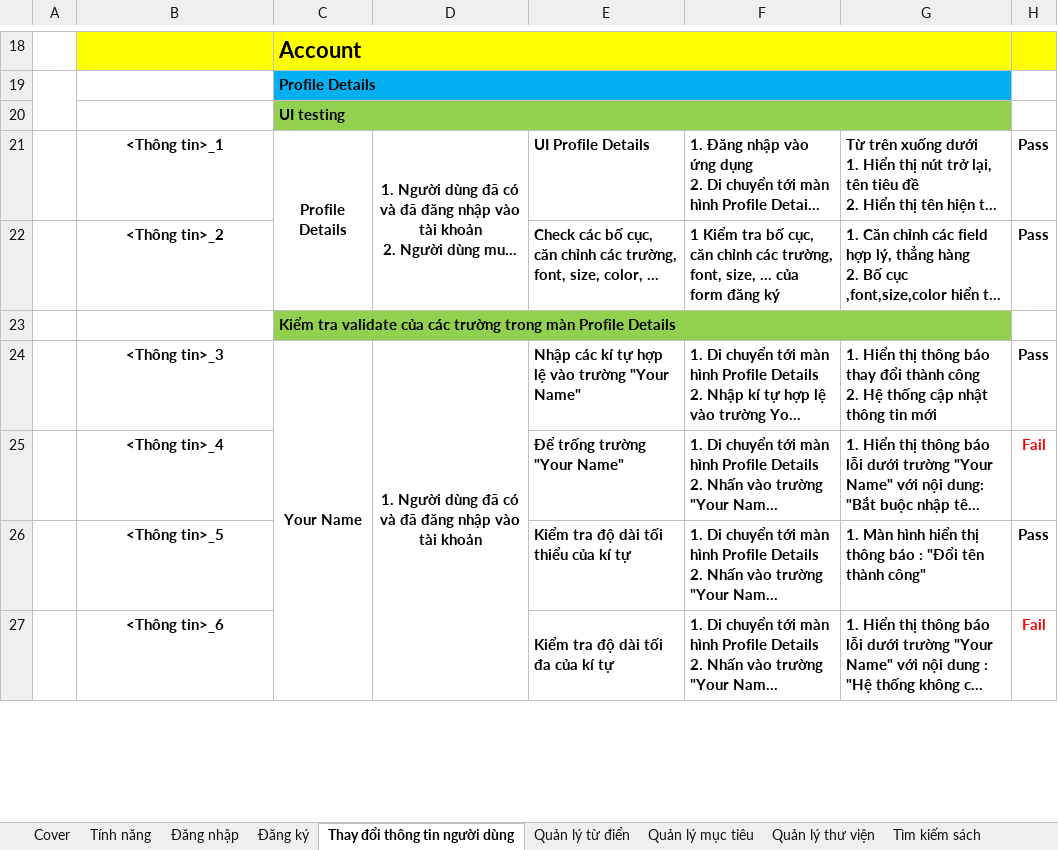
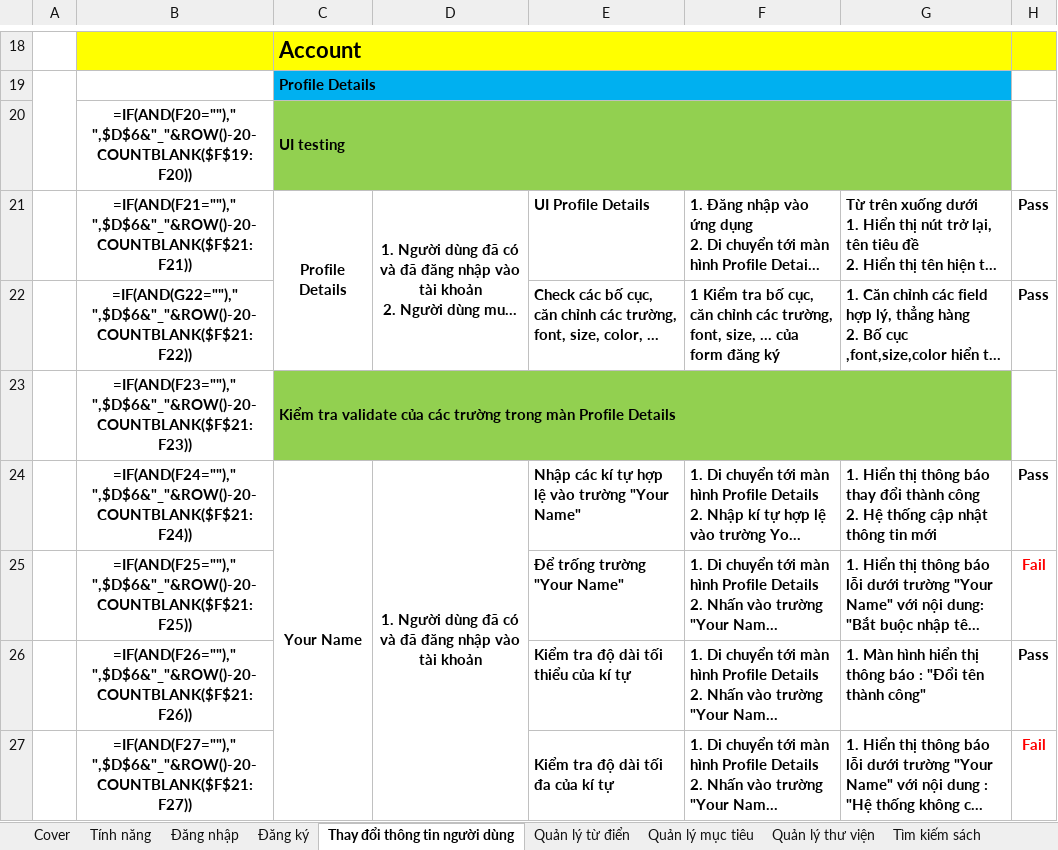
Before and after one commit to IrisLe2003/university_subjects, an Excel workbook: software-technology/BOOKWANDER_TESTCASE_v1.xlsx, sheet Thay đổi thông tin người dùng, drawn as a sheet; only a part is shown, gaps mark what is left out; long unchanged cells end in …; values as stored, in another font and other column widths than the file's, no borders; formulas without a stored value are shown as written; charts and pictures not drawn; the diff covers the shown part only; the diff names each change by its address in the sheet, - before the commit and + after, or states it on an @@ line.

```diff
--- a/software-technology/BOOKWANDER_TESTCASE_v1.xlsx (sheet Thay đổi thông tin người dùng)
+++ b/software-technology/BOOKWANDER_TESTCASE_v1.xlsx (sheet Thay đổi thông tin người dùng)
-B20: (empty)
+B20: =IF(AND(F20="")," ",$D$6&"_"&ROW()-20-COUNTBLANK($F$19:F20))
-B21: <Thông tin>_1
+B21: =IF(AND(F21="")," ",$D$6&"_"&ROW()-20-COUNTBLANK($F$21:F21))
-B22: <Thông tin>_2
+B22: =IF(AND(G22="")," ",$D$6&"_"&ROW()-20-COUNTBLANK($F$21:F22))
-B23: (empty)
+B23: =IF(AND(F23="")," ",$D$6&"_"&ROW()-20-COUNTBLANK($F$21:F23))
-B24: <Thông tin>_3
+B24: =IF(AND(F24="")," ",$D$6&"_"&ROW()-20-COUNTBLANK($F$21:F24))
-B25: <Thông tin>_4
+B25: =IF(AND(F25="")," ",$D$6&"_"&ROW()-20-COUNTBLANK($F$21:F25))
-B26: <Thông tin>_5
+B26: =IF(AND(F26="")," ",$D$6&"_"&ROW()-20-COUNTBLANK($F$21:F26))
-B27: <Thông tin>_6
+B27: =IF(AND(F27="")," ",$D$6&"_"&ROW()-20-COUNTBLANK($F$21:F27))
```
Also changed, not shown: 5 added rows, 5 removed rows and 9 edited cells elsewhere in this sheet, sheet Đăng nhập, sheet Đăng ký, sheet Quản lý mục tiêu, sheet Tìm kiếm sách, sheet Quản lý từ điển, sheet Quản lý thư viện, 1 more sheet, formulas that keep their value, charts or pictures, 10 other files.
